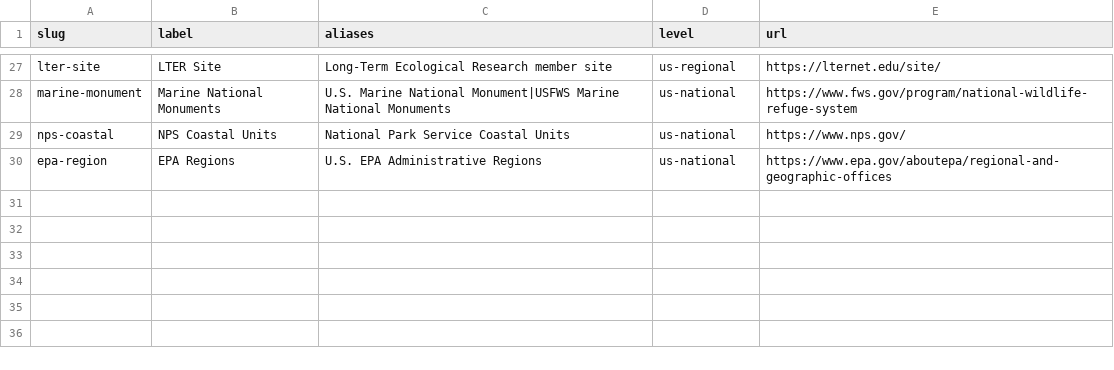
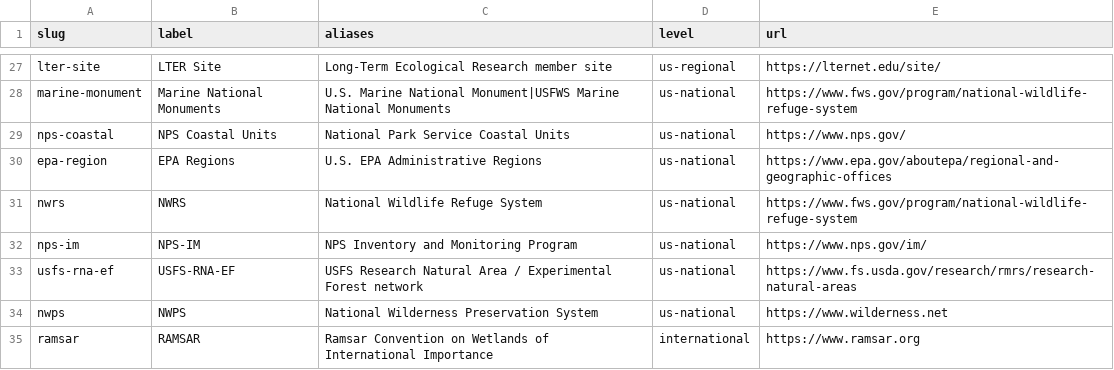
Before and after one commit to tyson-swetnam/cod-kmap, a CSV file: schema/vocab/networks.csv, drawn as a sheet; only a part is shown, gaps mark what is left out; the diff names each change by its address in the sheet, - before the commit and + after, or states it on an @@ line.

Commit message:
Add: PAD-US + Ramsar harvest support to coastal-research scripts
filter_coastal.py
  - LAYER_SCHEMAS: added padus_state and padus_ngo_pvt mappings using
    PAD-US v4.1 ManagerType field set (Mang_Type, Des_Tp, Mang_Name,
    Unit_Nm, GIS_Acres). Designation Type → kind slug crosswalk built
    in (SP→state-park, SCA→state-conservation-area, PCON→
    private-conservation-land, etc.).
  - Per-feature manager (manager_field) override for layers where the
    managing agency varies row-by-row.
  - Performance: rebuilt point-in-state lookup on STRtree spatial
    index, bucketed coastline by 1° longitude windows. State filter on
    16,771 features dropped from 'timeout >42s' to ~30s.
  - --min-acres and --require-multi-word-name flags so tiny PAD-US
    parcels and generic-named ('Reserve', 'Tidal Lands') rows can be
    filtered out cleanly.

build_r11_facilities.py
  - state_protected_record() and ngo_pvt_record() builders. Map
    Mang_Name from PAD-US into facility.parent_org so each row carries
    its actual managing agency (CA Dept of Fish and Wildlife vs.
    FL DEP vs. The Nature Conservancy, etc.).
  - facility_type slugs protected-area-state and protected-area-private
    (already in schema/vocab/facility_types.csv).

ingest_r11.py
  - R11_FILES extended to include facilities_state_protected.json,
    facilities_ngo_private.json, facilities_ramsar.json.

fetch_ramsar.py
  - New script. Parses Wikipedia's curated US Ramsar sites table
    (40 sites, 18 in coastal states), produces both a point GeoJSON
    overlay and matching R11 facility records. Wikipedia is used
    because the Ramsar Sites Information Service (rsis.ramsar.org) is
    Cloudflare-gated.

schema/vocab/networks.csv
  - Added 'ramsar' network slug for international Ramsar designation.

src/overlays.js
  - Added coastal-state-protected / coastal-ngo-private / ramsar-us to
    DEFAULT_OFF (heavy layers, opt-in).

```diff
--- a/schema/vocab/networks.csv
+++ b/schema/vocab/networks.csv
+row 31: nwrs | NWRS | National Wildlife Refuge System | us-national | https://www.fws.gov/program/national-wildlife-refuge-system
+row 32: nps-im | NPS-IM | NPS Inventory and Monitoring Program | us-national | https://www.nps.gov/im/
+row 33: usfs-rna-ef | USFS-RNA-EF | USFS Research Natural Area / Experimental Forest network | us-national | https://www.fs.usda.gov/research/rmrs/research-natural-areas
+row 34: nwps | NWPS | National Wilderness Preservation System | us-national | https://www.wilderness.net
+row 35: ramsar | RAMSAR | Ramsar Convention on Wetlands of International Importance | international | https://www.ramsar.org
```
Also changed, not shown: 5 other files.
